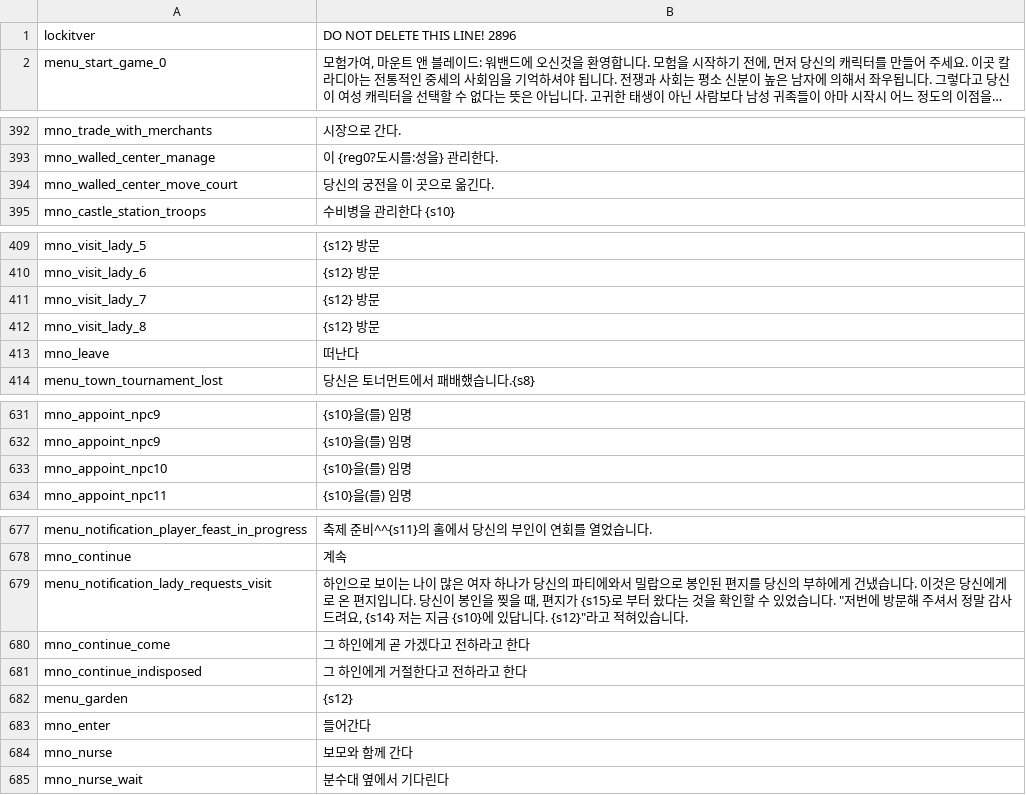
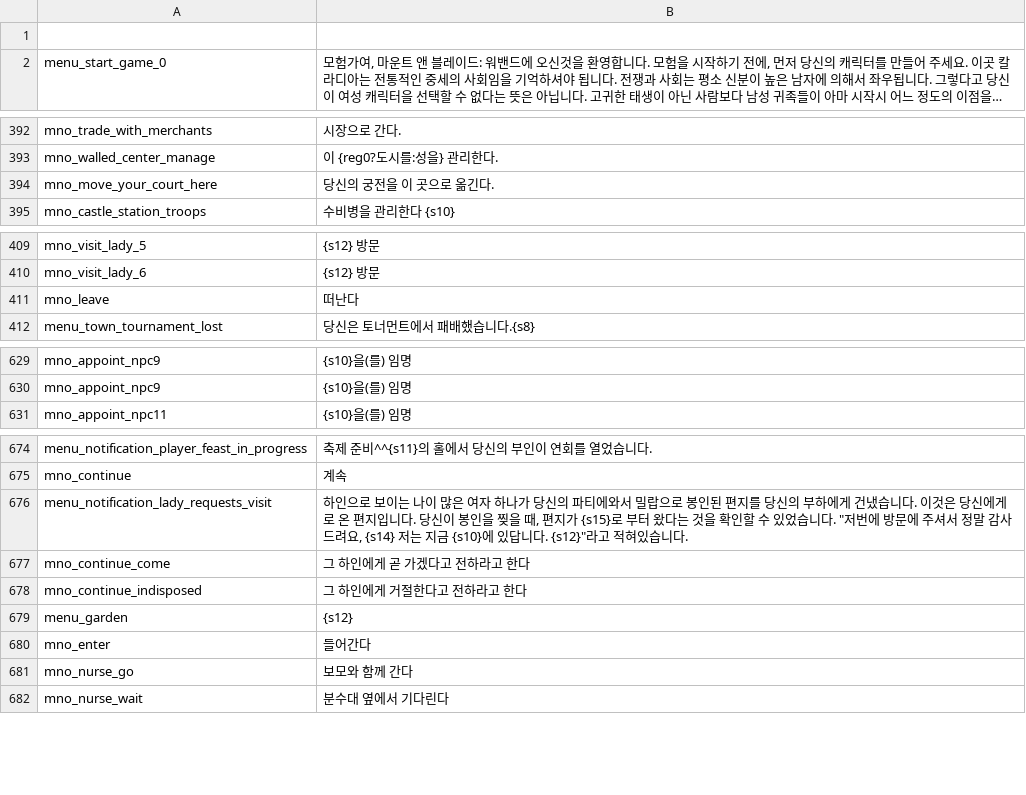
Before and after one commit to icedac/mountandblade_ko, a CSV file: src/mnb_warband/languages/ko/game_menus.csv, drawn as a sheet; only a part is shown, gaps mark what is left out; long unchanged cells end in …; removed rows and columns are numbered as before the commit, all else as after; the diff names each change by its address in the sheet, - before the commit and + after, or states it on an @@ line.

```diff
--- a/src/mnb_warband/languages/ko/game_menus.csv
+++ b/src/mnb_warband/languages/ko/game_menus.csv
-row 1: lockitver | DO NOT DELETE THIS LINE! 2896
+row 1: (empty)
-A394: mno_walled_center_move_court
+A394: mno_move_your_court_here
-row 411: mno_visit_lady_7 | {s12} 방문
-row 412: mno_visit_lady_8 | {s12} 방문
-row 633: mno_appoint_npc10 | {s10}을(를) 임명
-B676: …에 방문해 주셔서…
+B676: …에 방문에 주셔서…
-A681: mno_nurse
+A681: mno_nurse_go
```
Also changed, not shown: src/mnb_warband/languages/ko/dialogs.csv, src/mnb_warband/languages/ko/factions.csv, 16 other files.
